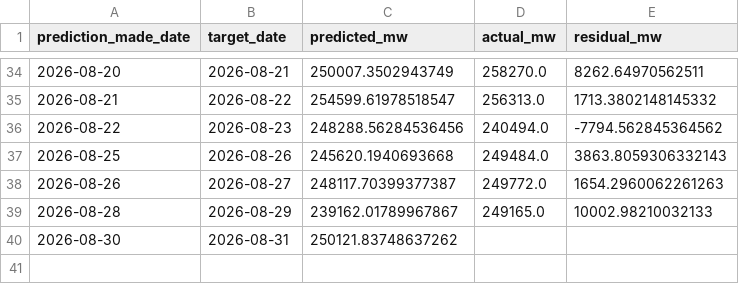
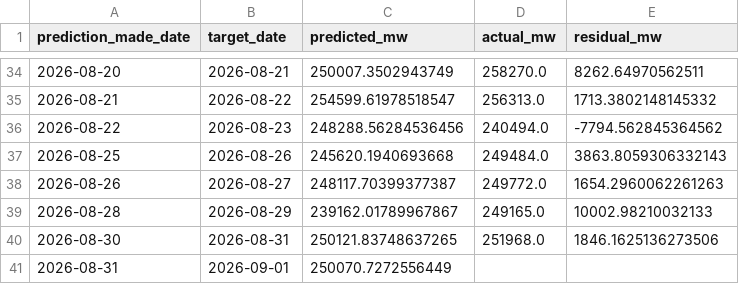
Before and after one commit to HalcyonVector/Grid-Sentinel, a CSV file: Dataset/predictions/study1_forecast.csv, drawn as a sheet; only a part is shown, gaps mark what is left out.

```diff
--- a/Dataset/predictions/study1_forecast.csv
+++ b/Dataset/predictions/study1_forecast.csv
@@ -39,2 +39,3 @@ prediction_made_date,target_date,predicted_mw,actual_mw,residual_mw
 2026-08-28,2026-08-29,239162.01789967867,249165.0,10002.98210032133
-2026-08-30,2026-08-31,250121.83748637262,,
+2026-08-30,2026-08-31,250121.83748637265,251968.0,1846.1625136273506
+2026-08-31,2026-09-01,250070.7272556449,,
```
Also changed, not shown: 4 other files.
